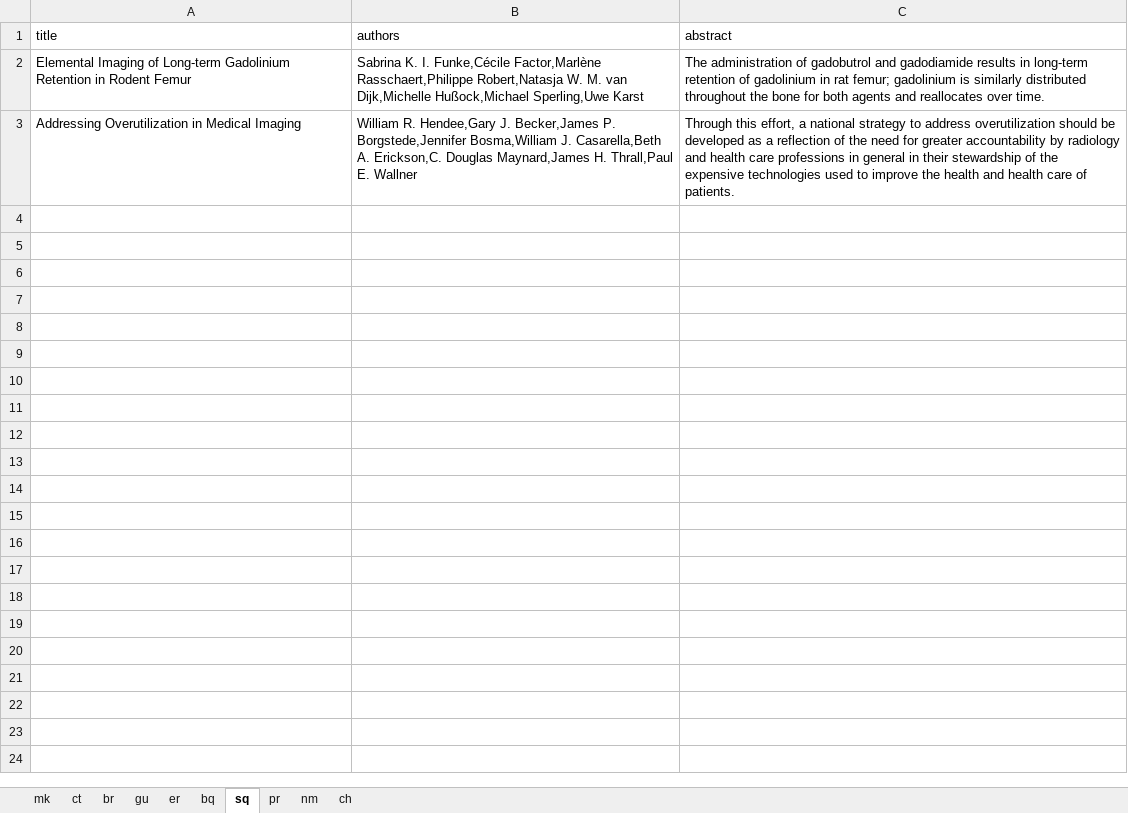
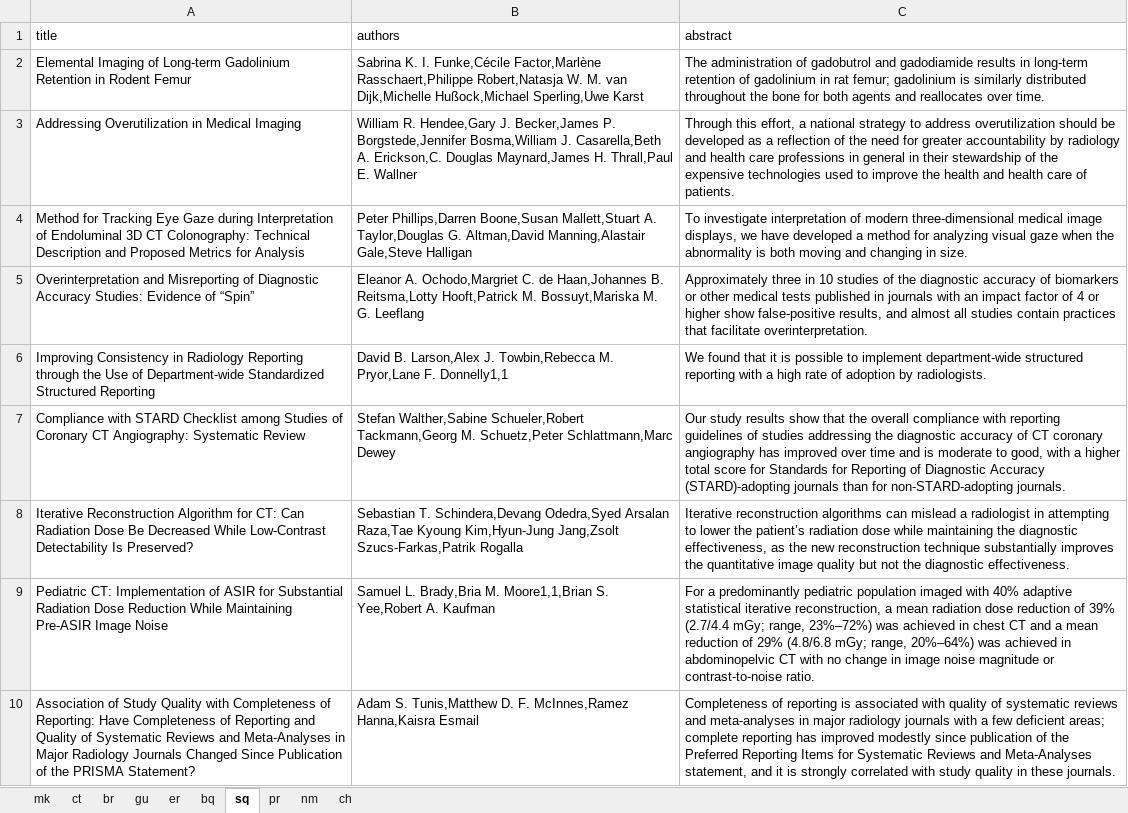
Before and after one commit to mmouru/nlp-text-categorization, an Excel workbook: database.xlsx, sheet sq, drawn as a sheet; values as stored, in another font and other column widths than the file's, no borders; the diff names each change by its address in the sheet, - before the commit and + after, or states it on an @@ line.

Commit message:
full size 100 db added

```diff
--- a/database.xlsx (sheet sq)
+++ b/database.xlsx (sheet sq)
+row 4: Method for Tracking Eye Gaze during Interpretation of Endoluminal 3D CT Colonography: Technical Description and Proposed Metrics for Analysis | Peter Phillips,Darren Boone,Susan Mallett,Stuart A. Taylor,Douglas G. Altman,David Manning,Alastair Gale,Steve Halligan | To investigate interpretation of modern three-dimensional medical image displays, we have developed a method for analyzing visual gaze when the abnormality is both moving and changing in size.
+row 5: Overinterpretation and Misreporting of Diagnostic Accuracy Studies: Evidence of “Spin” | Eleanor A. Ochodo,Margriet C. de Haan,Johannes B. Reitsma,Lotty Hooft,Patrick M. Bossuyt,Mariska M. G. Leeflang | Approximately three in 10 studies of the diagnostic accuracy of biomarkers or other medical tests published in journals with an impact factor of 4 or higher show false-positive results, and almost all studies contain practices that facilitate overinterpretation.
+row 6: Improving Consistency in Radiology Reporting through the Use of Department-wide Standardized Structured Reporting | David B. Larson,Alex J. Towbin,Rebecca M. Pryor,Lane F. Donnelly1,1 | We found that it is possible to implement department-wide structured reporting with a high rate of adoption by radiologists.
+row 7: Compliance with STARD Checklist among Studies of Coronary CT Angiography: Systematic Review | Stefan Walther,Sabine Schueler,Robert Tackmann,Georg M. Schuetz,Peter Schlattmann,Marc Dewey | Our study results show that the overall compliance with reporting guidelines of studies addressing the diagnostic accuracy of CT coronary angiography has improved over time and is moderate to good, with a higher total score for Standards for Reporting of Diagnostic Accuracy (STARD)-adopting journals than for non-STARD-adopting journals.
+row 8: Iterative Reconstruction Algorithm for CT: Can Radiation Dose Be Decreased While Low-Contrast Detectability Is Preserved? | Sebastian T. Schindera,Devang Odedra,Syed Arsalan Raza,Tae Kyoung Kim,Hyun-Jung Jang,Zsolt Szucs-Farkas,Patrik Rogalla | Iterative reconstruction algorithms can mislead a radiologist in attempting to lower the patient’s radiation dose while maintaining the diagnostic effectiveness, as the new reconstruction technique substantially improves the quantitative image quality but not the diagnostic effectiveness.
+row 9: Pediatric CT: Implementation of ASIR for Substantial Radiation Dose Reduction While Maintaining Pre-ASIR Image Noise | Samuel L. Brady,Bria M. Moore1,1,Brian S. Yee,Robert A. Kaufman | For a predominantly pediatric population imaged with 40% adaptive statistical iterative reconstruction, a mean radiation dose reduction of 39% (2.7/4.4 mGy; range, 23%–72%) was achieved in chest CT and a mean reduction of 29% (4.8/6.8 mGy; range, 20%–64%) was achieved in abdominopelvic CT with no change in image noise magnitude or contrast-to-noise ratio.
+row 10: Association of Study Quality with Completeness of Reporting: Have Completeness of Reporting and Quality of Systematic Reviews and Meta-Analyses in Major Radiology Journals Changed Since Publication of the PRISMA Statement? | Adam S. Tunis,Matthew D. F. McInnes,Ramez Hanna,Kaisra Esmail | Completeness of reporting is associated with quality of systematic reviews and meta-analyses in major radiology journals with a few deficient areas; complete reporting has improved modestly since publication of the Preferred Reporting Items for Systematic Reviews and Meta-Analyses statement, and it is strongly correlated with study quality in these journals.
```
Also changed, not shown: sheet ch, sheet pr, sheet bq, sheet nm, sheet mk, sheet gu, 3 more sheets, 1 other file.
